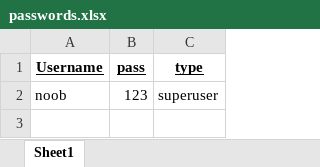
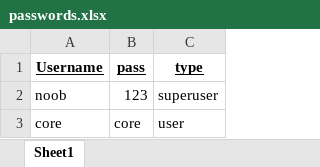
Before and after one commit to coreprinciple6/NoobML, an Excel workbook: Documentation/passwords.xlsx, sheet Sheet1, drawn as a sheet; values as stored, in another font and other column widths than the file's, no borders; the diff names each change by its address in the sheet, - before the commit and + after, or states it on an @@ line.

Commit message:
user authentication complete

```diff
--- a/Documentation/passwords.xlsx (sheet Sheet1)
+++ b/Documentation/passwords.xlsx (sheet Sheet1)
+row 3: core | core | user
```
Also changed, not shown: 9 other files.
